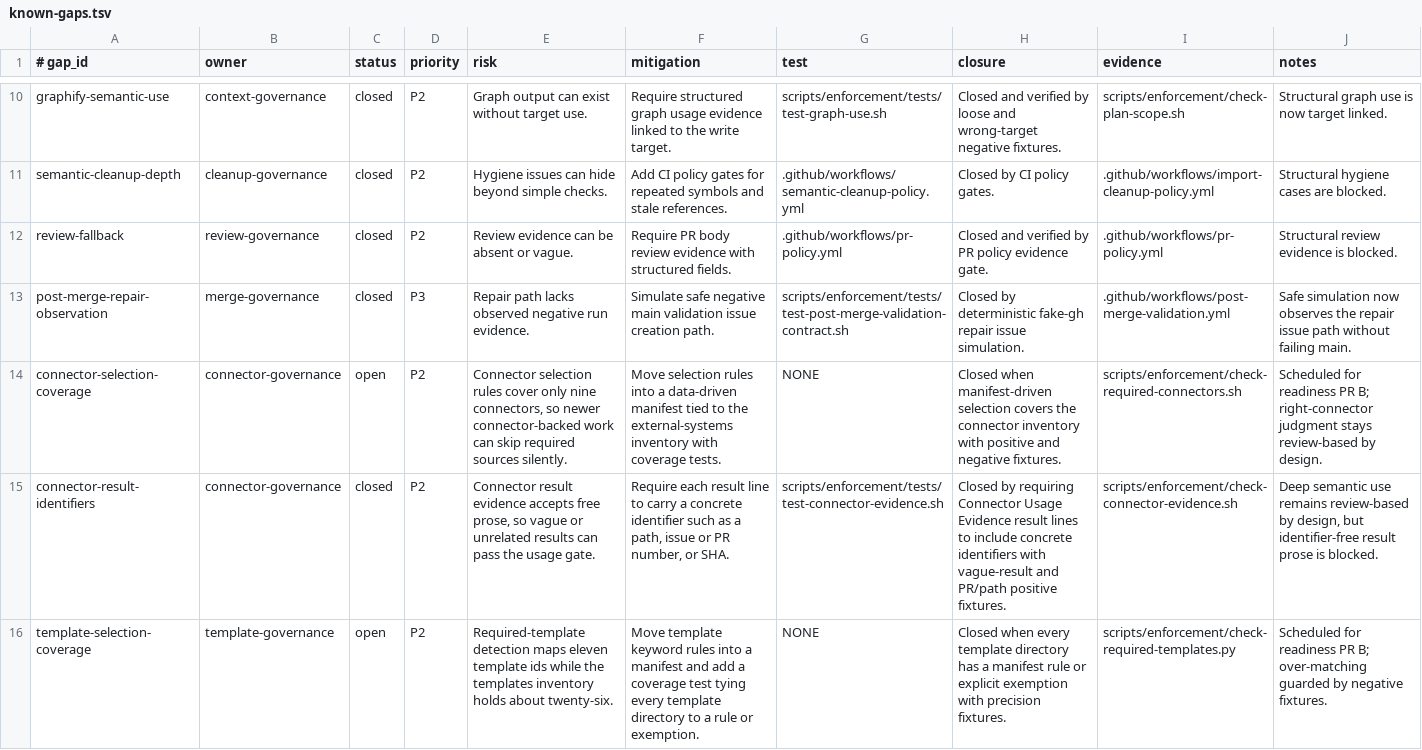
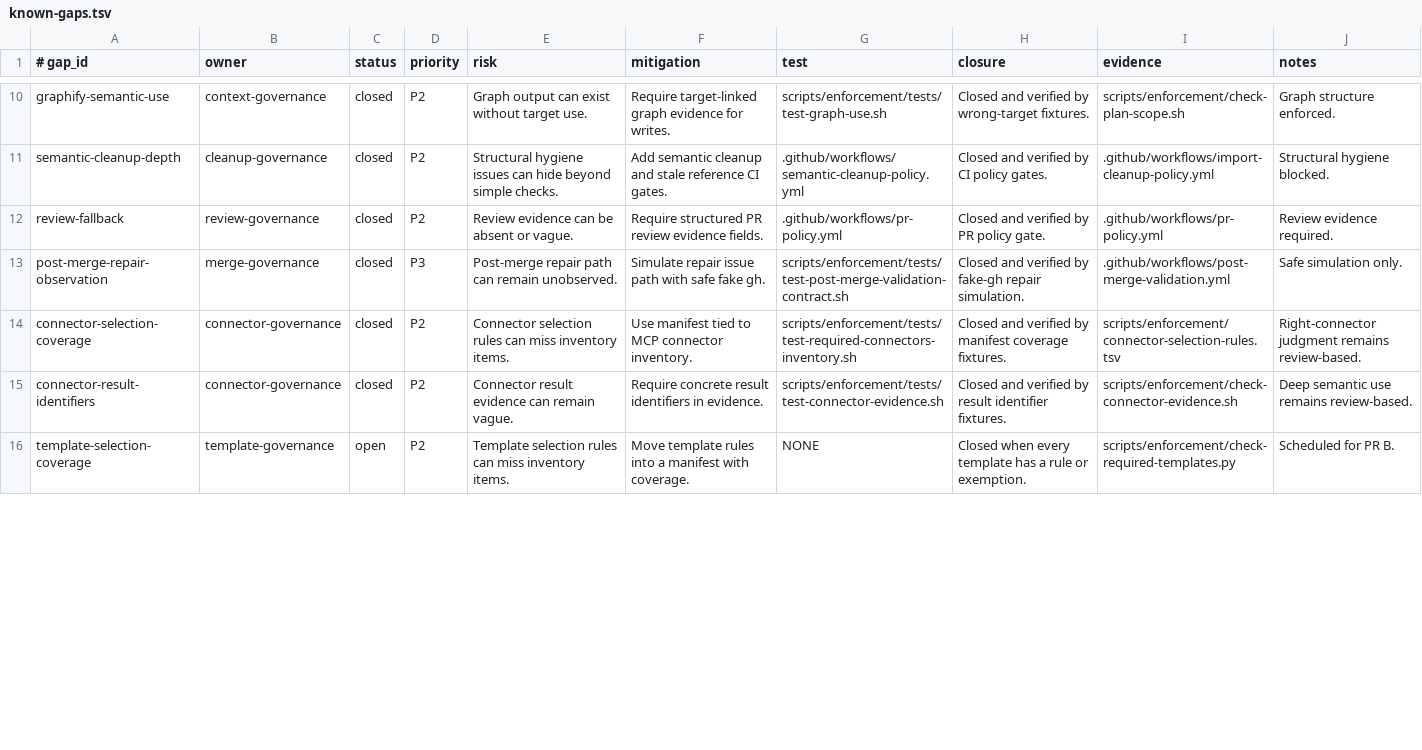
Before and after one commit to yotamfried-ux/Engineering-OS, a TSV file: docs/operations/known-gaps.tsv, drawn as a sheet; only a part is shown, gaps mark what is left out; the diff covers the shown part only; the diff names each change by its address in the sheet, - before the commit and + after, or states it on an @@ line.

Commit message:
connector selection coverage
Self-review completed because CodeRabbit review was rate-limited. CI for exact head SHA 2c4d70d250b96fa2980fa484f496b136c11637b3 was green; PR was open, non-draft, mergeable, and the diff closes connector-selection-coverage via manifest-backed connector rules and inventory tests.

```diff
--- a/docs/operations/known-gaps.tsv
+++ b/docs/operations/known-gaps.tsv
-F10 (mitigation): Require structured graph usage evidence linked to the write target.
+F10 (mitigation): Require target-linked graph evidence for writes.
-H10 (closure): …verified by loose and wrong-target negative fixtures.
+H10 (closure): …verified by wrong-target fixtures.
-J10 (notes): Structural graph use is now target linked.
+J10 (notes): Graph structure enforced.
-E11 (risk): Hygiene issues can…
+E11 (risk): Structural hygiene issues can…
-F11 (mitigation): Add CI policy gates for repeated symbols and stale references.
+F11 (mitigation): Add semantic cleanup and stale reference CI gates.
-H11 (closure): Closed by CI policy gates.
+H11 (closure): Closed and verified by CI policy gates.
-J11 (notes): Structural hygiene cases are blocked.
+J11 (notes): Structural hygiene blocked.
-F12 (mitigation): Require PR body review evidence with structured fields.
+F12 (mitigation): Require structured PR review evidence fields.
-H12 (closure): Closed and verified by PR policy evidence gate.
+H12 (closure): Closed and verified by PR policy gate.
-J12 (notes): Structural review evidence is blocked.
+J12 (notes): Review evidence required.
-E13 (risk): Repair path lacks observed negative run evidence.
+E13 (risk): Post-merge repair path can remain unobserved.
-F13 (mitigation): Simulate safe negative main validation issue creation path.
+F13 (mitigation): Simulate repair issue path with safe fake gh.
-H13 (closure): Closed by deterministic fake-gh repair issue simulation.
+H13 (closure): Closed and verified by fake-gh repair simulation.
-J13 (notes): Safe simulation now observes the repair issue path without failing main.
+J13 (notes): Safe simulation only.
-C14 (status): open
+C14 (status): closed
-E14 (risk): …selection rules cover only nine connectors, so newer connector-backed work can skip required sources silently.
+E14 (risk): …selection rules can miss inventory items.
-F14 (mitigation): Move selection rules into a data-driven manifest tied to the external-systems inventory with coverage tests.
+F14 (mitigation): Use manifest tied to MCP connector inventory.
-G14 (test): NONE
+G14 (test): scripts/enforcement/tests/test-required-connectors-inventory.sh
-H14 (closure): Closed when manifest-driven selection covers the connector inventory with positive and negative fixtures.
+H14 (closure): Closed and verified by manifest coverage fixtures.
-I14 (evidence): scripts/enforcement/check-required-connectors.sh
+I14 (evidence): scripts/enforcement/connector-selection-rules.tsv
-J14 (notes): Scheduled for readiness PR B; right-connector judgment stays review-based by design.
+J14 (notes): Right-connector judgment remains review-based.
-E15 (risk): …result evidence accepts free prose, so vague or unrelated results can pass the usage gate.
+E15 (risk): …result evidence can remain vague.
-F15 (mitigation): Require each result line to carry a concrete identifier such as a path, issue or PR number, or SHA.
+F15 (mitigation): Require concrete result identifiers in evidence.
-H15 (closure): Closed by requiring Connector Usage Evidence result lines to include concrete identifiers with vague-result and PR/path positive fixtures.
+H15 (closure): Closed and verified by result identifier fixtures.
-J15 (notes): …use remains review-based by design, but identifier-free result prose is blocked.
+J15 (notes): …use remains review-based.
-E16 (risk): Required-template detection maps eleven template ids while the templates inventory holds about twenty-six.
+E16 (risk): Template selection rules can miss inventory items.
-F16 (mitigation): Move template keyword rules into a manifest and add a coverage test tying every template directory to a rule or exemption.
+F16 (mitigation): Move template rules into a manifest with coverage.
-H16 (closure): …every template directory has a manifest rule or explicit exemption with precision fixtures.
+H16 (closure): …every template has a rule or exemption.
-J16 (notes): Scheduled for readiness PR B; over-matching guarded by negative fixtures.
+J16 (notes): Scheduled for PR B.
```
Also changed, not shown: 70 edited cells elsewhere in this file, 6 other files.
